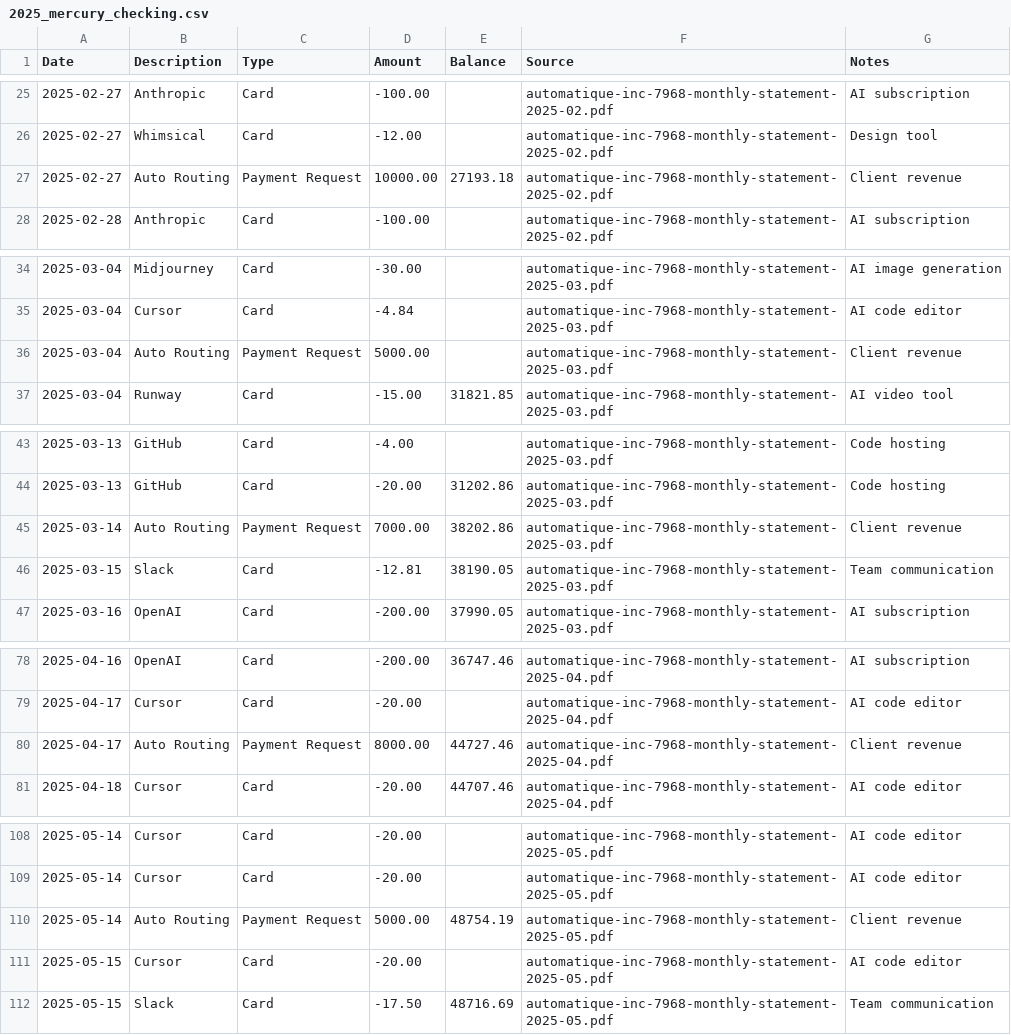
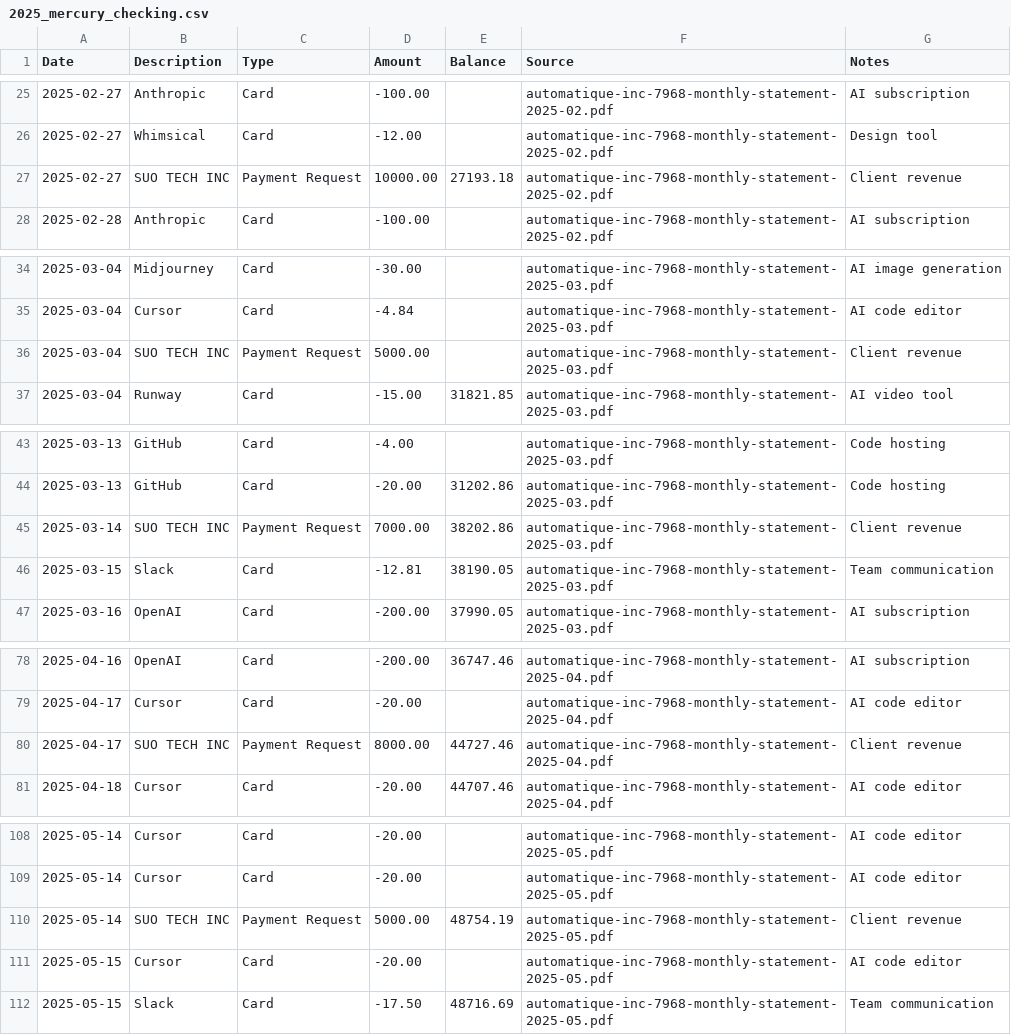
Before and after one commit to theautomat/taxes, a CSV file: automatique-inc/2025/generated-files/extracted/mercury/2025_mercury_checking.csv, drawn as a sheet; only a part is shown, gaps mark what is left out; the diff covers the shown part only.

```diff
--- a/automatique-inc/2025/generated-files/extracted/mercury/2025_mercury_checking.csv
+++ b/automatique-inc/2025/generated-files/extracted/mercury/2025_mercury_checking.csv
@@ -26,3 +26,3 @@ Date,Description,Type,Amount,Balance,Source,Notes
 2025-02-27,Whimsical,Card,-12.00,,automatique-inc-7968-monthly-statement-2025-02.pdf,Design tool
-2025-02-27,Auto Routing,Payment Request,10000.00,27193.18,automatique-inc-7968-monthly-statement-2025-02.pdf,Client revenue
+2025-02-27,SUO TECH INC,Payment Request,10000.00,27193.18,automatique-inc-7968-monthly-statement-2025-02.pdf,Client revenue
 2025-02-28,Anthropic,Card,-100.00,,automatique-inc-7968-monthly-statement-2025-02.pdf,AI subscription
@@ -35,3 +35,3 @@ Date,Description,Type,Amount,Balance,Source,Notes
 2025-03-04,Cursor,Card,-4.84,,automatique-inc-7968-monthly-statement-2025-03.pdf,AI code editor
-2025-03-04,Auto Routing,Payment Request,5000.00,,automatique-inc-7968-monthly-statement-2025-03.pdf,Client revenue
+2025-03-04,SUO TECH INC,Payment Request,5000.00,,automatique-inc-7968-monthly-statement-2025-03.pdf,Client revenue
 2025-03-04,Runway,Card,-15.00,31821.85,automatique-inc-7968-monthly-statement-2025-03.pdf,AI video tool
@@ -44,3 +44,3 @@ Date,Description,Type,Amount,Balance,Source,Notes
 2025-03-13,GitHub,Card,-20.00,31202.86,automatique-inc-7968-monthly-statement-2025-03.pdf,Code hosting
-2025-03-14,Auto Routing,Payment Request,7000.00,38202.86,automatique-inc-7968-monthly-statement-2025-03.pdf,Client revenue
+2025-03-14,SUO TECH INC,Payment Request,7000.00,38202.86,automatique-inc-7968-monthly-statement-2025-03.pdf,Client revenue
 2025-03-15,Slack,Card,-12.81,38190.05,automatique-inc-7968-monthly-statement-2025-03.pdf,Team communication
@@ -79,3 +79,3 @@ Date,Description,Type,Amount,Balance,Source,Notes
 2025-04-17,Cursor,Card,-20.00,,automatique-inc-7968-monthly-statement-2025-04.pdf,AI code editor
-2025-04-17,Auto Routing,Payment Request,8000.00,44727.46,automatique-inc-7968-monthly-statement-2025-04.pdf,Client revenue
+2025-04-17,SUO TECH INC,Payment Request,8000.00,44727.46,automatique-inc-7968-monthly-statement-2025-04.pdf,Client revenue
 2025-04-18,Cursor,Card,-20.00,44707.46,automatique-inc-7968-monthly-statement-2025-04.pdf,AI code editor
@@ -109,3 +109,3 @@ Date,Description,Type,Amount,Balance,Source,Notes
 2025-05-14,Cursor,Card,-20.00,,automatique-inc-7968-monthly-statement-2025-05.pdf,AI code editor
-2025-05-14,Auto Routing,Payment Request,5000.00,48754.19,automatique-inc-7968-monthly-statement-2025-05.pdf,Client revenue
+2025-05-14,SUO TECH INC,Payment Request,5000.00,48754.19,automatique-inc-7968-monthly-statement-2025-05.pdf,Client revenue
 2025-05-15,Cursor,Card,-20.00,,automatique-inc-7968-monthly-statement-2025-05.pdf,AI code editor
```
Also changed, not shown: 1 edited cell elsewhere in this file, automatique-inc/2024/generated-files/extracted/mercury/2024_mercury_checking.csv.
